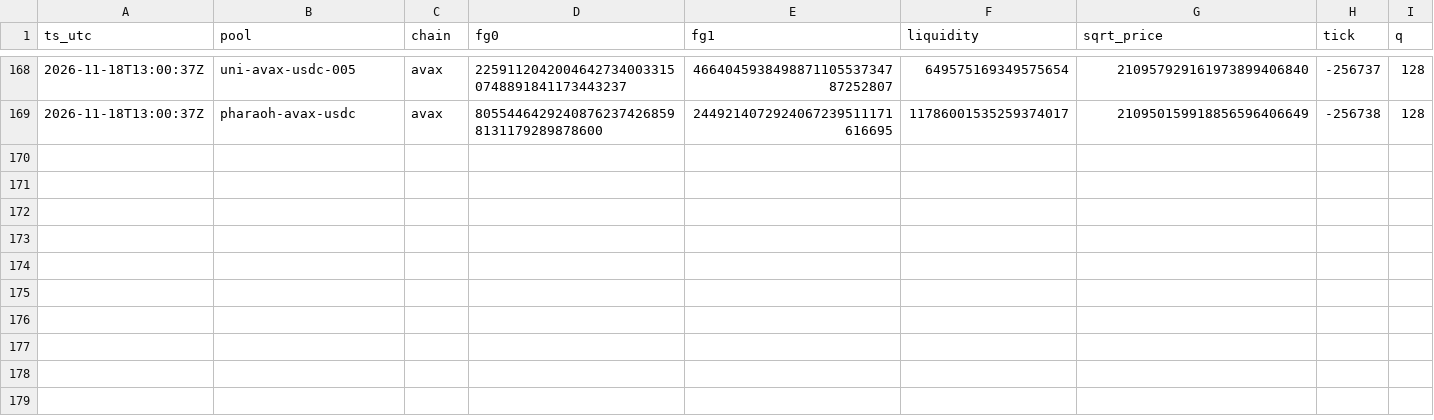
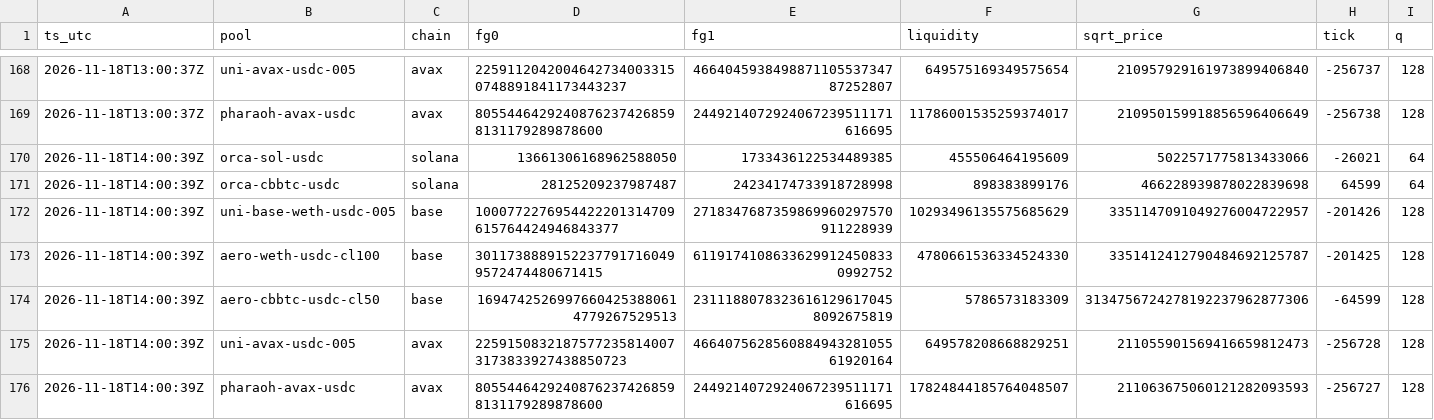
Before and after one commit to josephdelena/jsm-monitor, a CSV file: data/feegrowth.csv, drawn as a sheet; only a part is shown, gaps mark what is left out.

Commit message:
feelog 2026-11-18T14:00Z

```diff
--- a/data/feegrowth.csv
+++ b/data/feegrowth.csv
@@ -169 +169,8 @@ ts_utc,pool,chain,fg0,fg1,liquidity,sqrt_price,tick,q
 2026-11-18T13:00:37Z,pharaoh-avax-usdc,avax,80554464292408762374268598131179289878600,2449214072924067239511171616695,11786001535259374017,210950159918856596406649,-256738,128
+2026-11-18T14:00:39Z,orca-sol-usdc,solana,13661306168962588050,1733436122534489385,455506464195609,5022571775813433066,-26021,64
+2026-11-18T14:00:39Z,orca-cbbtc-usdc,solana,28125209237987487,24234174733918728998,898383899176,466228939878022839698,64599,64
+2026-11-18T14:00:39Z,uni-base-weth-usdc-005,base,1000772276954422201314709615764424946843377,2718347687359869960297570911228939,10293496135575685629,3351147091049276004722957,-201426,128
+2026-11-18T14:00:39Z,aero-weth-usdc-cl100,base,30117388891522377917160499572474480671415,61191741086336299124508330992752,4780661536334524330,3351412412790484692125787,-201425,128
+2026-11-18T14:00:39Z,aero-cbbtc-usdc-cl50,base,16947425269976604253880614779267529513,23111880783236161296170458092675819,5786573183309,3134756724278192237962877306,-64599,128
+2026-11-18T14:00:39Z,uni-avax-usdc-005,avax,22591508321875772358140073173833927438850723,466407562856088494328105561920164,649578208668829251,211055901569416659812473,-256728,128
+2026-11-18T14:00:39Z,pharaoh-avax-usdc,avax,80554464292408762374268598131179289878600,2449214072924067239511171616695,17824844185764048507,211063675060121282093593,-256727,128
```
